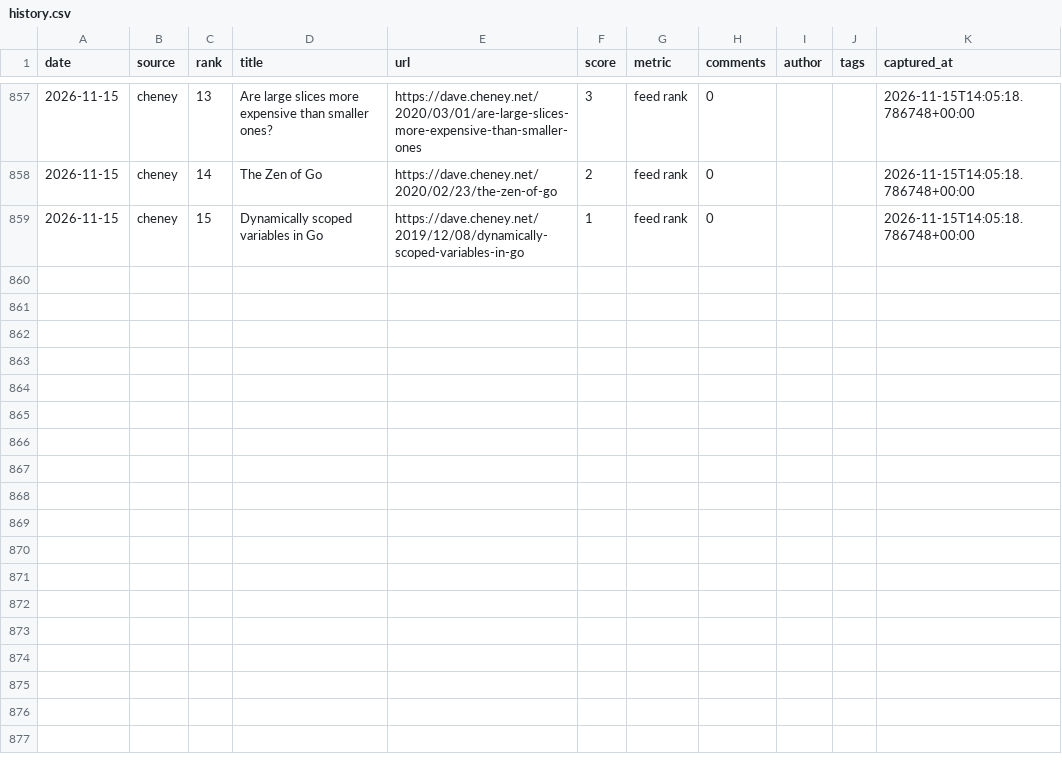
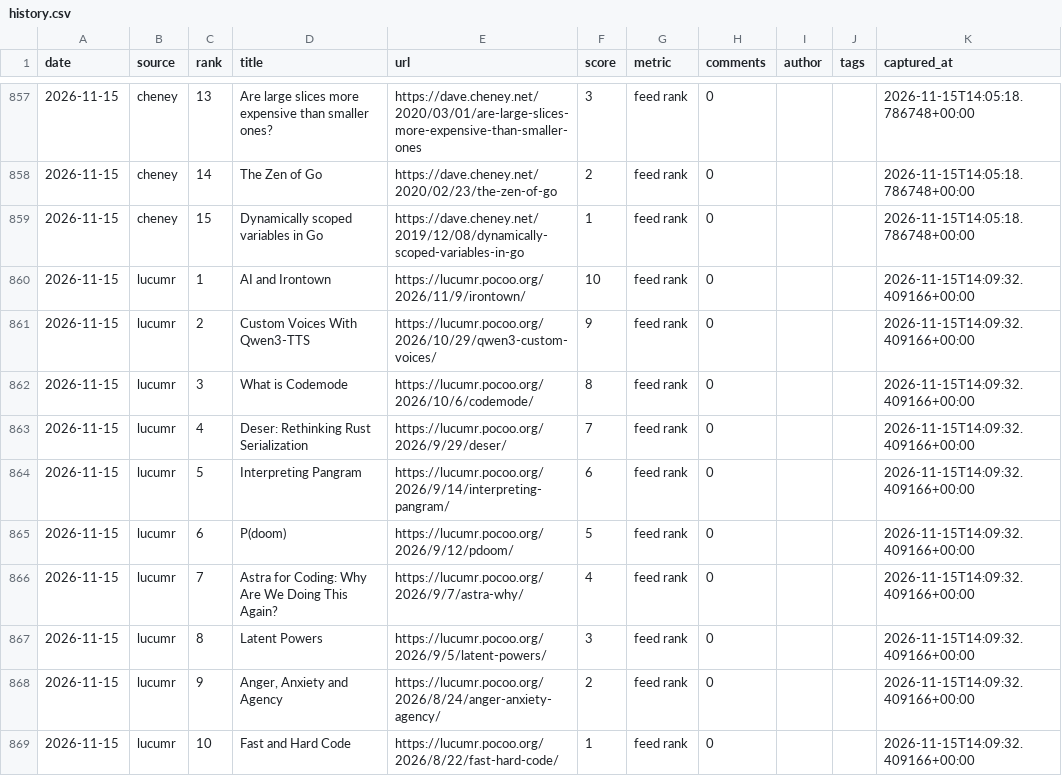
Before and after one commit to zalize-com/trendscope, a CSV file: data/history.csv, drawn as a sheet; only a part is shown, gaps mark what is left out; the diff names each change by its address in the sheet, - before the commit and + after, or states it on an @@ line.

Commit message:
source #33: lucumr (Armin Ronacher systems blog)

```diff
--- a/data/history.csv
+++ b/data/history.csv
+row 860: 2026-11-15 | lucumr | 1 | AI and Irontown | https://lucumr.pocoo.org/2026/11/9/irontown/ | 10 | feed rank | 0 |  |  | 2026-11-15T14:09:32.409166+00:00
+row 861: 2026-11-15 | lucumr | 2 | Custom Voices With Qwen3-TTS | https://lucumr.pocoo.org/2026/10/29/qwen3-custom-voices/ | 9 | feed rank | 0 |  |  | 2026-11-15T14:09:32.409166+00:00
+row 862: 2026-11-15 | lucumr | 3 | What is Codemode | https://lucumr.pocoo.org/2026/10/6/codemode/ | 8 | feed rank | 0 |  |  | 2026-11-15T14:09:32.409166+00:00
+row 863: 2026-11-15 | lucumr | 4 | Deser: Rethinking Rust Serialization | https://lucumr.pocoo.org/2026/9/29/deser/ | 7 | feed rank | 0 |  |  | 2026-11-15T14:09:32.409166+00:00
+row 864: 2026-11-15 | lucumr | 5 | Interpreting Pangram | https://lucumr.pocoo.org/2026/9/14/interpreting-pangram/ | 6 | feed rank | 0 |  |  | 2026-11-15T14:09:32.409166+00:00
+row 865: 2026-11-15 | lucumr | 6 | P(doom) | https://lucumr.pocoo.org/2026/9/12/pdoom/ | 5 | feed rank | 0 |  |  | 2026-11-15T14:09:32.409166+00:00
+row 866: 2026-11-15 | lucumr | 7 | Astra for Coding: Why Are We Doing This Again? | https://lucumr.pocoo.org/2026/9/7/astra-why/ | 4 | feed rank | 0 |  |  | 2026-11-15T14:09:32.409166+00:00
+row 867: 2026-11-15 | lucumr | 8 | Latent Powers | https://lucumr.pocoo.org/2026/9/5/latent-powers/ | 3 | feed rank | 0 |  |  | 2026-11-15T14:09:32.409166+00:00
+row 868: 2026-11-15 | lucumr | 9 | Anger, Anxiety and Agency | https://lucumr.pocoo.org/2026/8/24/anger-anxiety-agency/ | 2 | feed rank | 0 |  |  | 2026-11-15T14:09:32.409166+00:00
+row 869: 2026-11-15 | lucumr | 10 | Fast and Hard Code | https://lucumr.pocoo.org/2026/8/22/fast-hard-code/ | 1 | feed rank | 0 |  |  | 2026-11-15T14:09:32.409166+00:00
```
Also changed, not shown: data/daily/2026-11-15.csv, data/health-log.csv, 30 other files.
